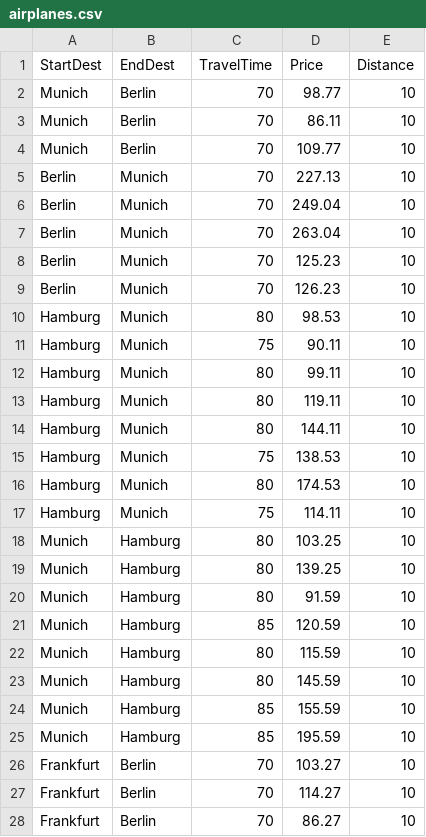
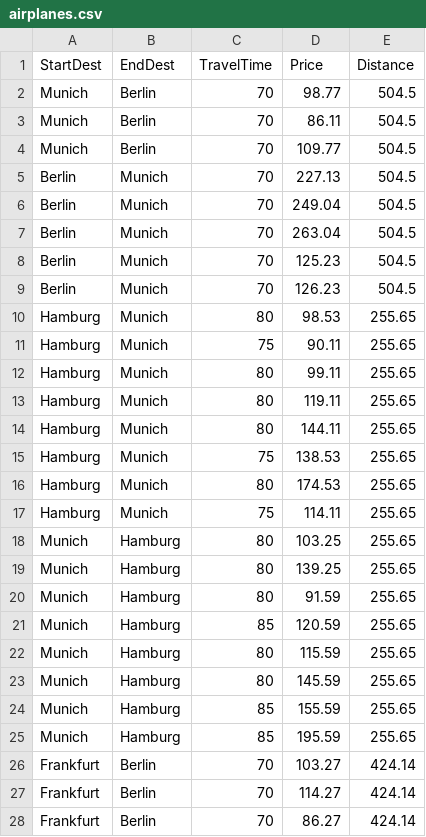
Before and after one commit to EmilLykke/p1, a CSV file: airplanes.csv, drawn as a sheet; only a part is shown; the diff covers the shown part only.

Commit message:
Ændret Distance i CSV-filerne

```diff
--- a/airplanes.csv
+++ b/airplanes.csv
@@ -1,28 +1,28 @@
 StartDest;EndDest;TravelTime;Price;Distance;
-Munich;Berlin;70;98.77;10;
-Munich;Berlin;70;86.11;10;
-Munich;Berlin;70;109.77;10;
-Berlin;Munich;70;227.13;10;
-Berlin;Munich;70;249.04;10;
-Berlin;Munich;70;263.04;10;
-Berlin;Munich;70;125.23;10;
-Berlin;Munich;70;126.23;10;
-Hamburg;Munich;80;98.53;10;
-Hamburg;Munich;75;90.11;10;
-Hamburg;Munich;80;99.11;10;
-Hamburg;Munich;80;119.11;10;
-Hamburg;Munich;80;144.11;10;
-Hamburg;Munich;75;138.53;10;
-Hamburg;Munich;80;174.53;10;
-Hamburg;Munich;75;114.11;10;
-Munich;Hamburg;80;103.25;10;
-Munich;Hamburg;80;139.25;10;
-Munich;Hamburg;80;91.59;10;
-Munich;Hamburg;85;120.59;10;
-Munich;Hamburg;80;115.59;10;
-Munich;Hamburg;80;145.59;10;
-Munich;Hamburg;85;155.59;10;
-Munich;Hamburg;85;195.59;10;
-Frankfurt;Berlin;70;103.27;10;
-Frankfurt;Berlin;70;114.27;10;
-Frankfurt;Berlin;70;86.27;10;
+Munich;Berlin;70;98.77;504.5;
+Munich;Berlin;70;86.11;504.5;
+Munich;Berlin;70;109.77;504.5;
+Berlin;Munich;70;227.13;504.5;
+Berlin;Munich;70;249.04;504.5;
+Berlin;Munich;70;263.04;504.5;
+Berlin;Munich;70;125.23;504.5;
+Berlin;Munich;70;126.23;504.5;
+Hamburg;Munich;80;98.53;255.65;
+Hamburg;Munich;75;90.11;255.65;
+Hamburg;Munich;80;99.11;255.65;
+Hamburg;Munich;80;119.11;255.65;
+Hamburg;Munich;80;144.11;255.65;
+Hamburg;Munich;75;138.53;255.65;
+Hamburg;Munich;80;174.53;255.65;
+Hamburg;Munich;75;114.11;255.65;
+Munich;Hamburg;80;103.25;255.65;
+Munich;Hamburg;80;139.25;255.65;
+Munich;Hamburg;80;91.59;255.65;
+Munich;Hamburg;85;120.59;255.65;
+Munich;Hamburg;80;115.59;255.65;
+Munich;Hamburg;80;145.59;255.65;
+Munich;Hamburg;85;155.59;255.65;
+Munich;Hamburg;85;195.59;255.65;
+Frankfurt;Berlin;70;103.27;424.14;
+Frankfurt;Berlin;70;114.27;424.14;
+Frankfurt;Berlin;70;86.27;424.14;
```
Also changed, not shown: 6 edited cells elsewhere in this file, trains.csv.
